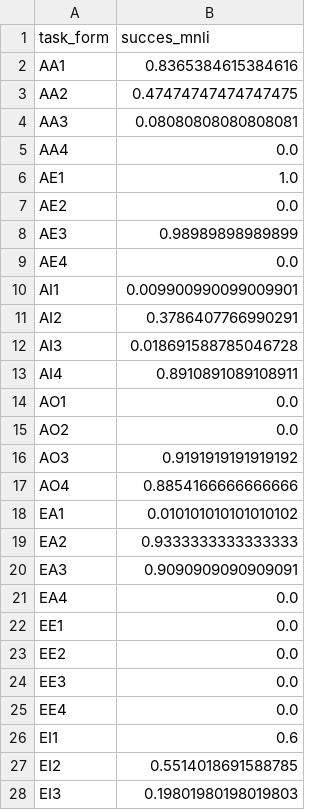
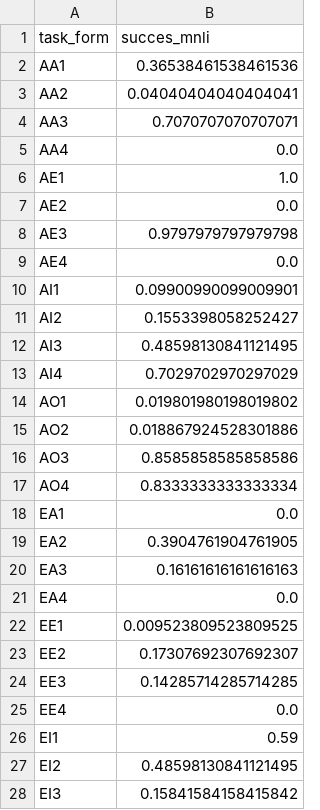
Before and after one commit to charles-42/Memoire_M2, a CSV file: data/results/result_mnli.csv, drawn as a sheet; only a part is shown; the diff covers the shown part only.

```diff
--- a/data/results/result_mnli.csv
+++ b/data/results/result_mnli.csv
@@ -1,5 +1,5 @@
 task_form,succes_mnli
-AA1,0.8365384615384616
-AA2,0.47474747474747475
-AA3,0.08080808080808081
+AA1,0.36538461538461536
+AA2,0.04040404040404041
+AA3,0.7070707070707071
 AA4,0.0
@@ -7,22 +7,22 @@ AE1,1.0
 AE2,0.0
-AE3,0.98989898989899
+AE3,0.9797979797979798
 AE4,0.0
-AI1,0.009900990099009901
-AI2,0.3786407766990291
-AI3,0.018691588785046728
-AI4,0.8910891089108911
-AO1,0.0
-AO2,0.0
-AO3,0.9191919191919192
-AO4,0.8854166666666666
-EA1,0.010101010101010102
-EA2,0.9333333333333333
-EA3,0.9090909090909091
+AI1,0.09900990099009901
+AI2,0.1553398058252427
+AI3,0.48598130841121495
+AI4,0.7029702970297029
+AO1,0.019801980198019802
+AO2,0.018867924528301886
+AO3,0.8585858585858586
+AO4,0.8333333333333334
+EA1,0.0
+EA2,0.3904761904761905
+EA3,0.16161616161616163
 EA4,0.0
-EE1,0.0
-EE2,0.0
-EE3,0.0
+EE1,0.009523809523809525
+EE2,0.17307692307692307
+EE3,0.14285714285714285
 EE4,0.0
-EI1,0.6
-EI2,0.5514018691588785
-EI3,0.19801980198019803
+EI1,0.59
+EI2,0.48598130841121495
+EI3,0.15841584158415842
```
Also changed, not shown: 30 edited cells elsewhere in this file, data/results/result_unvalid_30_01_22.csv, data/results/result_valid_30_01_22.csv, 8 other files.
